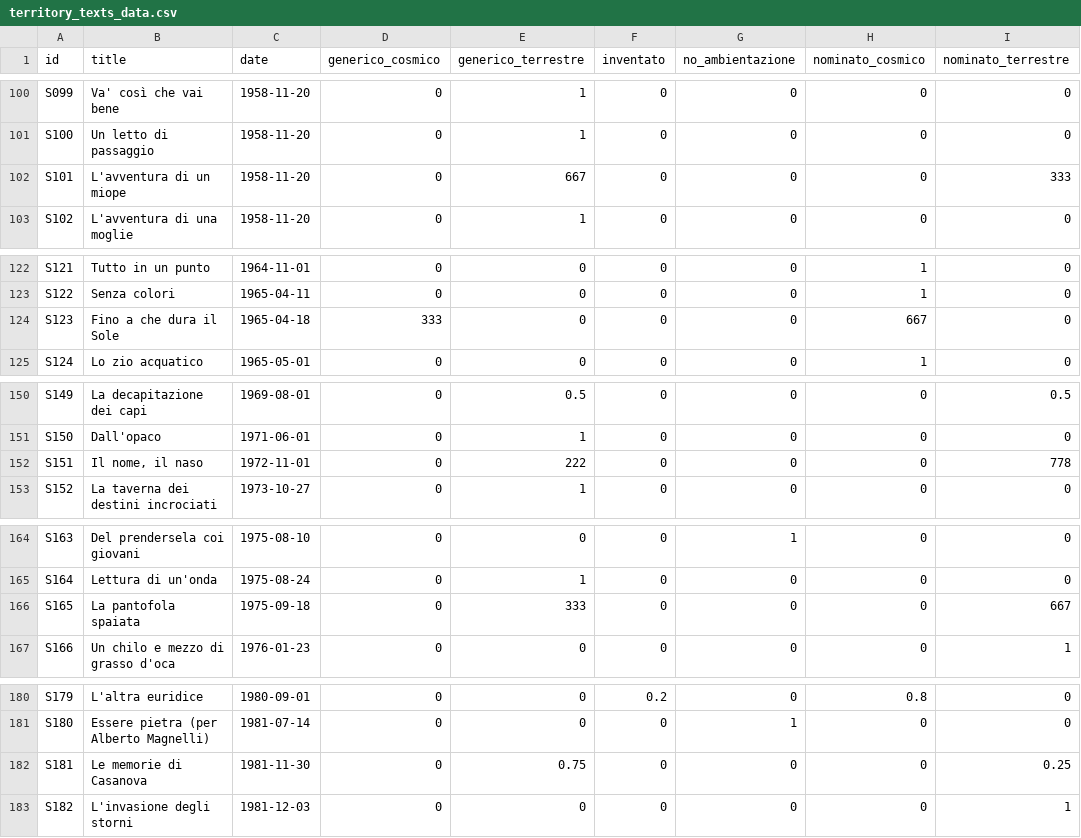
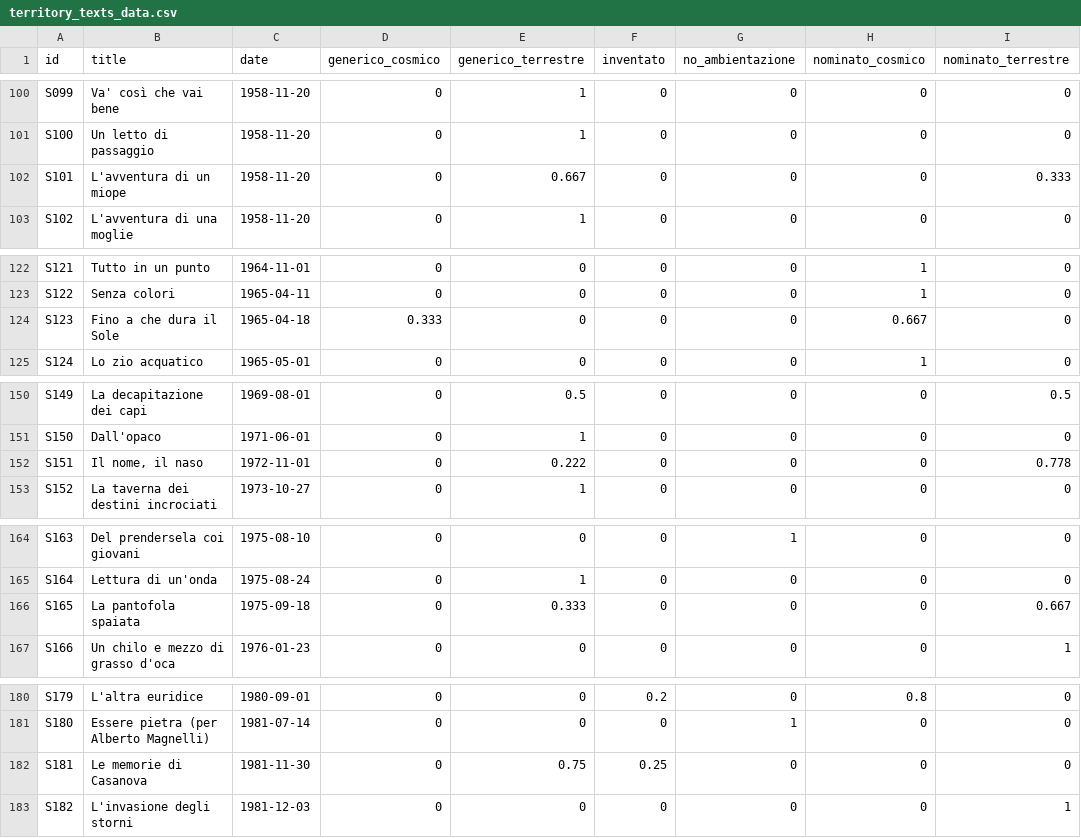
Before and after one commit to densitydesign/atlante-calvino-project, a CSV file: public/territory_texts_data.csv, drawn as a sheet; only a part is shown, gaps mark what is left out; the diff covers the shown part only; the diff names each change by its address in the sheet, - before the commit and + after, or states it on an @@ line.

```diff
--- a/public/territory_texts_data.csv
+++ b/public/territory_texts_data.csv
-E102 (generico_terrestre): 667
+E102 (generico_terrestre): 0.667
-I102 (nominato_terrestre): 333
+I102 (nominato_terrestre): 0.333
-D124 (generico_cosmico): 333
+D124 (generico_cosmico): 0.333
-H124 (nominato_cosmico): 667
+H124 (nominato_cosmico): 0.667
-E152 (generico_terrestre): 222
+E152 (generico_terrestre): 0.222
-I152 (nominato_terrestre): 778
+I152 (nominato_terrestre): 0.778
-E166 (generico_terrestre): 333
+E166 (generico_terrestre): 0.333
-I166 (nominato_terrestre): 667
+I166 (nominato_terrestre): 0.667
-F182 (inventato): 0
+F182 (inventato): 0.25
-I182 (nominato_terrestre): 0.25
+I182 (nominato_terrestre): 0
```
Also changed, not shown: 33 edited cells elsewhere in this file, 1 other file.
